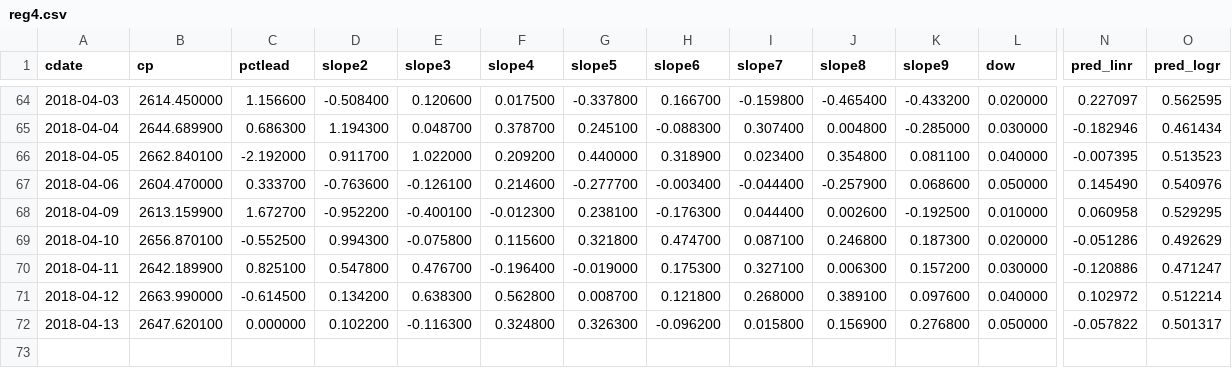
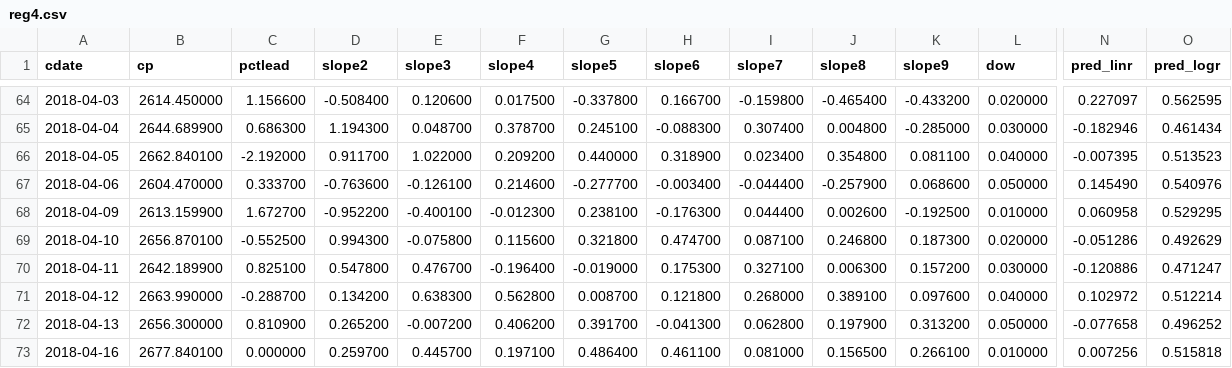
Before and after one commit to danbikle/reg4us_old, a CSV file: public/csv/reg4.csv, drawn as a sheet; only a part is shown, gaps mark what is left out; rows hold the shown columns only; the diff names each change by its address in the sheet, - before the commit and + after, or states it on an @@ line.

```diff
--- a/public/csv/reg4.csv
+++ b/public/csv/reg4.csv
-C71 (pctlead): -0.614500
+C71 (pctlead): -0.288700
-B72 (cp): 2647.620100
+B72 (cp): 2656.300000
-C72 (pctlead): 0.000000
+C72 (pctlead): 0.810900
-D72 (slope2): 0.102200
+D72 (slope2): 0.265200
-E72 (slope3): -0.116300
+E72 (slope3): -0.007200
-F72 (slope4): 0.324800
+F72 (slope4): 0.406200
-G72 (slope5): 0.326300
+G72 (slope5): 0.391700
-H72 (slope6): -0.096200
+H72 (slope6): -0.041300
-I72 (slope7): 0.015800
+I72 (slope7): 0.062800
-J72 (slope8): 0.156900
+J72 (slope8): 0.197900
-K72 (slope9): 0.276800
+K72 (slope9): 0.313200
-N72 (pred_linr): -0.057822
+N72 (pred_linr): -0.077658
-O72 (pred_logr): 0.501317
+O72 (pred_logr): 0.496252
+row 73: 2018-04-16 | 2677.840100 | 0.000000 | 0.259700 | 0.445700 | 0.197100 | 0.486400 | 0.461100 | 0.081000 | 0.156500 | 0.266100 | 0.010000 | 0.007256 | 0.515818
```
Also changed, not shown: public/csv/gspc2.csv, public/csv/whatif.csv, 14 other files.
